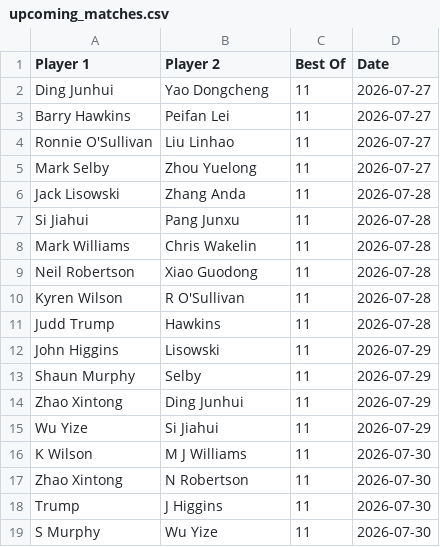
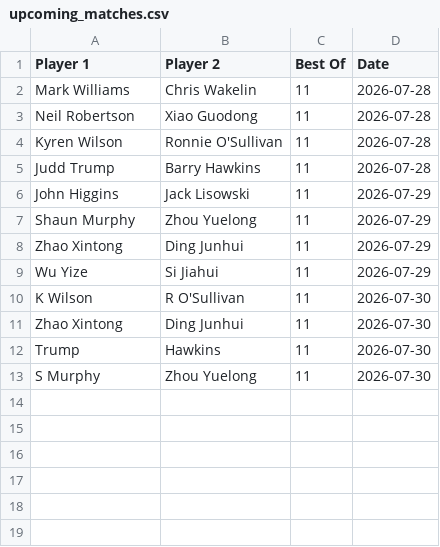
Before and after one commit to Fredfreddo/SnookerDashboardPipeline, a CSV file: upcoming_matches.csv, drawn as a sheet.

```diff
--- a/upcoming_matches.csv
+++ b/upcoming_matches.csv
@@ -1,19 +1,13 @@
 Player 1,Player 2,Best Of,Date
-"Ding Junhui","Yao Dongcheng",11,"2026-07-27"
-"Barry Hawkins","Peifan Lei",11,"2026-07-27"
-"Ronnie O'Sullivan","Liu Linhao",11,"2026-07-27"
-"Mark Selby","Zhou Yuelong",11,"2026-07-27"
-"Jack Lisowski","Zhang Anda",11,"2026-07-28"
-"Si Jiahui","Pang Junxu",11,"2026-07-28"
 "Mark Williams","Chris Wakelin",11,"2026-07-28"
 "Neil Robertson","Xiao Guodong",11,"2026-07-28"
-"Kyren Wilson","R O'Sullivan",11,"2026-07-28"
-"Judd Trump","Hawkins",11,"2026-07-28"
-"John Higgins","Lisowski",11,"2026-07-29"
-"Shaun Murphy","Selby",11,"2026-07-29"
+"Kyren Wilson","Ronnie O'Sullivan",11,"2026-07-28"
+"Judd Trump","Barry Hawkins",11,"2026-07-28"
+"John Higgins","Jack Lisowski",11,"2026-07-29"
+"Shaun Murphy","Zhou Yuelong",11,"2026-07-29"
 "Zhao Xintong","Ding Junhui",11,"2026-07-29"
 "Wu Yize","Si Jiahui",11,"2026-07-29"
-"K Wilson","M J Williams",11,"2026-07-30"
-"Zhao Xintong","N Robertson",11,"2026-07-30"
-"Trump","J Higgins",11,"2026-07-30"
-"S Murphy","Wu Yize",11,"2026-07-30"
+"K Wilson","R O'Sullivan",11,"2026-07-30"
+"Zhao Xintong","Ding Junhui",11,"2026-07-30"
+"Trump","Hawkins",11,"2026-07-30"
+"S Murphy","Zhou Yuelong",11,"2026-07-30"
```
Also changed, not shown: 1 other file.
